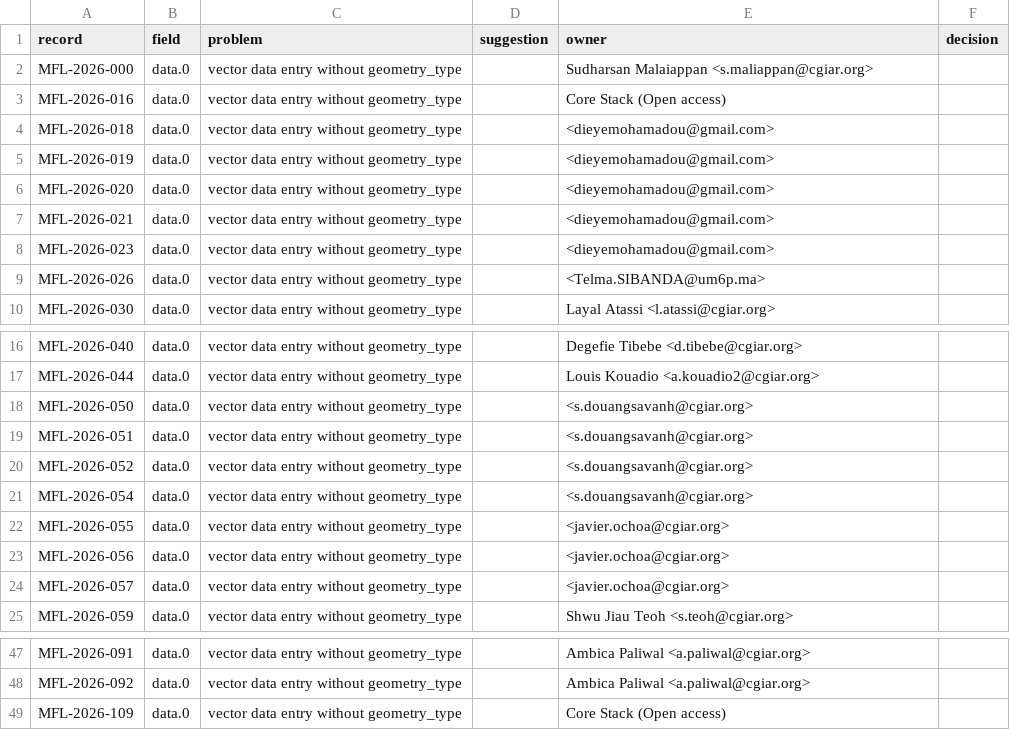
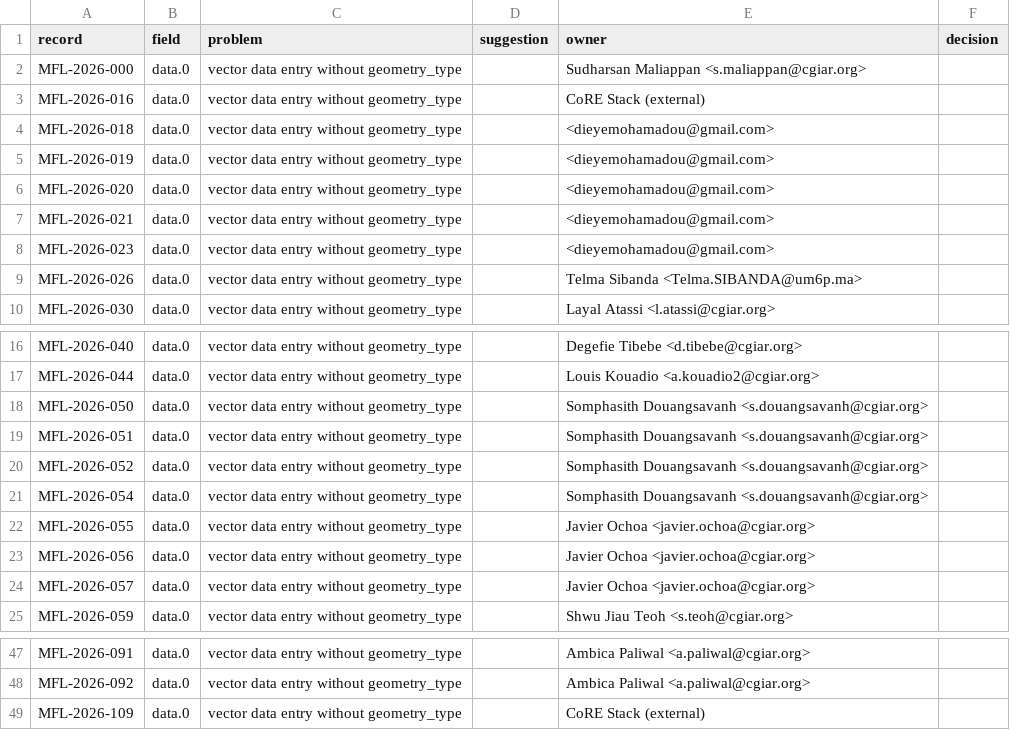
Before and after one commit to MOSAIC-mfl/mosaic-standard, a CSV file: review/classification_gaps.csv, drawn as a sheet; only a part is shown, gaps mark what is left out.

```diff
--- a/review/classification_gaps.csv
+++ b/review/classification_gaps.csv
@@ -1,4 +1,4 @@
 record,field,problem,suggestion,owner,decision
-MFL-2026-000,data.0,vector data entry without geometry_type,,Sudharsan Malaiappan <s.maliappan@cgiar.org>,
-MFL-2026-016,data.0,vector data entry without geometry_type,,Core Stack (Open access),
+MFL-2026-000,data.0,vector data entry without geometry_type,,Sudharsan Maliappan <s.maliappan@cgiar.org>,
+MFL-2026-016,data.0,vector data entry without geometry_type,,CoRE Stack (external),
 MFL-2026-018,data.0,vector data entry without geometry_type,,<dieyemohamadou@gmail.com>,
@@ -8,3 +8,3 @@ MFL-2026-021,data.0,vector data entry without geometry_type,,<dieyemohamadou@gma
 MFL-2026-023,data.0,vector data entry without geometry_type,,<dieyemohamadou@gmail.com>,
-MFL-2026-026,data.0,vector data entry without geometry_type,,<Telma.SIBANDA@um6p.ma>,
+MFL-2026-026,data.0,vector data entry without geometry_type,,Telma Sibanda <Telma.SIBANDA@um6p.ma>,
 MFL-2026-030,data.0,vector data entry without geometry_type,,Layal Atassi <l.atassi@cgiar.org>,
@@ -17,9 +17,9 @@ MFL-2026-040,data.0,vector data entry without geometry_type,,Degefie Tibebe <d.t
 MFL-2026-044,data.0,vector data entry without geometry_type,,Louis Kouadio <a.kouadio2@cgiar.org>,
-MFL-2026-050,data.0,vector data entry without geometry_type,,<s.douangsavanh@cgiar.org>,
-MFL-2026-051,data.0,vector data entry without geometry_type,,<s.douangsavanh@cgiar.org>,
-MFL-2026-052,data.0,vector data entry without geometry_type,,<s.douangsavanh@cgiar.org>,
-MFL-2026-054,data.0,vector data entry without geometry_type,,<s.douangsavanh@cgiar.org>,
-MFL-2026-055,data.0,vector data entry without geometry_type,,<javier.ochoa@cgiar.org>,
-MFL-2026-056,data.0,vector data entry without geometry_type,,<javier.ochoa@cgiar.org>,
-MFL-2026-057,data.0,vector data entry without geometry_type,,<javier.ochoa@cgiar.org>,
+MFL-2026-050,data.0,vector data entry without geometry_type,,Somphasith Douangsavanh <s.douangsavanh@cgiar.org>,
+MFL-2026-051,data.0,vector data entry without geometry_type,,Somphasith Douangsavanh <s.douangsavanh@cgiar.org>,
+MFL-2026-052,data.0,vector data entry without geometry_type,,Somphasith Douangsavanh <s.douangsavanh@cgiar.org>,
+MFL-2026-054,data.0,vector data entry without geometry_type,,Somphasith Douangsavanh <s.douangsavanh@cgiar.org>,
+MFL-2026-055,data.0,vector data entry without geometry_type,,Javier Ochoa <javier.ochoa@cgiar.org>,
+MFL-2026-056,data.0,vector data entry without geometry_type,,Javier Ochoa <javier.ochoa@cgiar.org>,
+MFL-2026-057,data.0,vector data entry without geometry_type,,Javier Ochoa <javier.ochoa@cgiar.org>,
 MFL-2026-059,data.0,vector data entry without geometry_type,,Shwu Jiau Teoh <s.teoh@cgiar.org>,
@@ -48,2 +48,2 @@ MFL-2026-091,data.0,vector data entry without geometry_type,,Ambica Paliwal <a.p
 MFL-2026-092,data.0,vector data entry without geometry_type,,Ambica Paliwal <a.paliwal@cgiar.org>,
-MFL-2026-109,data.0,vector data entry without geometry_type,,Core Stack (Open access),
+MFL-2026-109,data.0,vector data entry without geometry_type,,CoRE Stack (external),
```
Also changed, not shown: review/minimum_gaps.csv, 18 other files.
